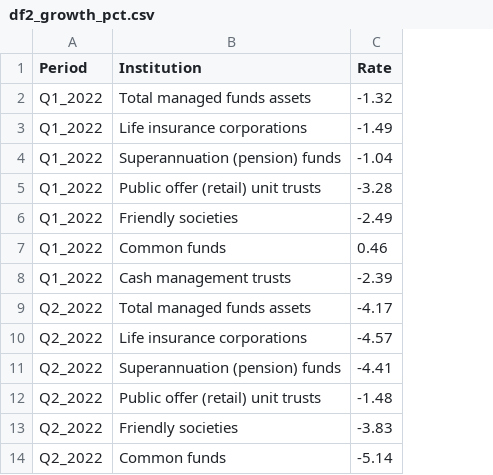
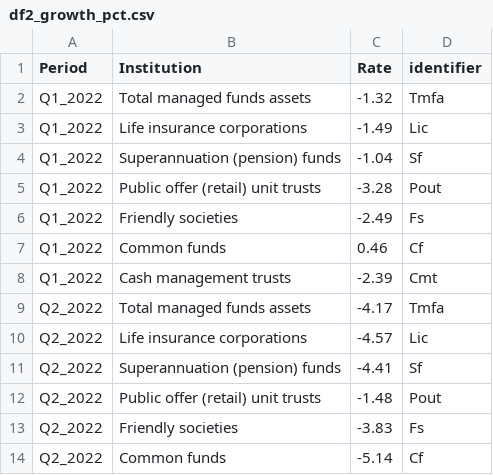
Before and after one commit to RonnyPNguyen/VizVenture, a CSV file: Portfolio/AUS_ManagedFund_2023/data/df2_growth_pct.csv, drawn as a sheet; only a part is shown; the diff names each change by its address in the sheet, - before the commit and + after, or states it on an @@ line.

```diff
--- a/Portfolio/AUS_ManagedFund_2023/data/df2_growth_pct.csv
+++ b/Portfolio/AUS_ManagedFund_2023/data/df2_growth_pct.csv
+column D (identifier), rows 2-14: Tmfa | Lic | Sf | Pout | Fs | Cf | Cmt | Tmfa | Lic | Sf | Pout | Fs | Cf
```
Also changed, not shown: 2 other files.
